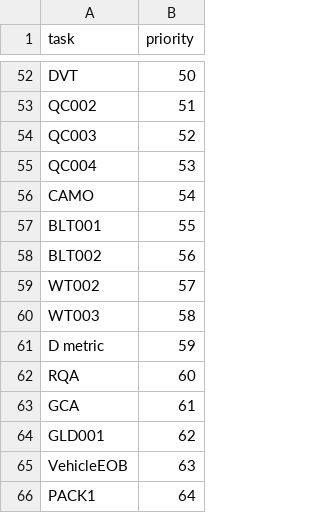
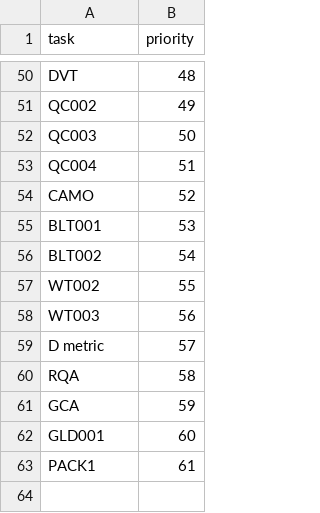
Before and after one commit to junxuanli/SH_scheduling, a CSV file: taskpriority.csv, drawn as a sheet; only a part is shown, gaps mark what is left out; removed rows and columns are numbered as before the commit, all else as after; the diff covers the shown part only; the diff names each change by its address in the sheet, - before the commit and + after, or states it on an @@ line.

```diff
--- a/taskpriority.csv
+++ b/taskpriority.csv
-B50 (priority): 50
+B50 (priority): 48
-B51 (priority): 51
+B51 (priority): 49
-B52 (priority): 52
+B52 (priority): 50
-B53 (priority): 53
+B53 (priority): 51
-B54 (priority): 54
+B54 (priority): 52
-B55 (priority): 55
+B55 (priority): 53
-B56 (priority): 56
+B56 (priority): 54
-B57 (priority): 57
+B57 (priority): 55
-B58 (priority): 58
+B58 (priority): 56
-B59 (priority): 59
+B59 (priority): 57
-B60 (priority): 60
+B60 (priority): 58
-B61 (priority): 61
+B61 (priority): 59
-B62 (priority): 62
+B62 (priority): 60
-row 65: VehicleEOB | 63
-B63 (priority): 64
+B63 (priority): 61
```
Also changed, not shown: 2 removed rows and 25 edited cells elsewhere in this file, projA_input2.csv, taskduration.csv, 3 other files.
